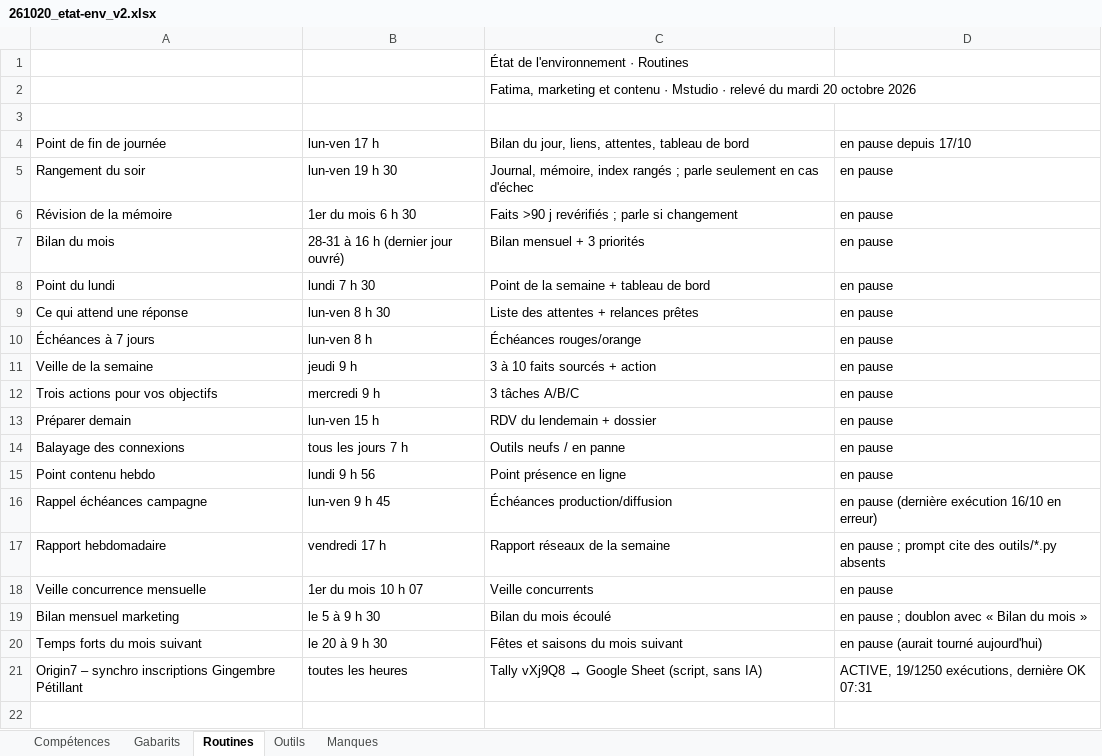
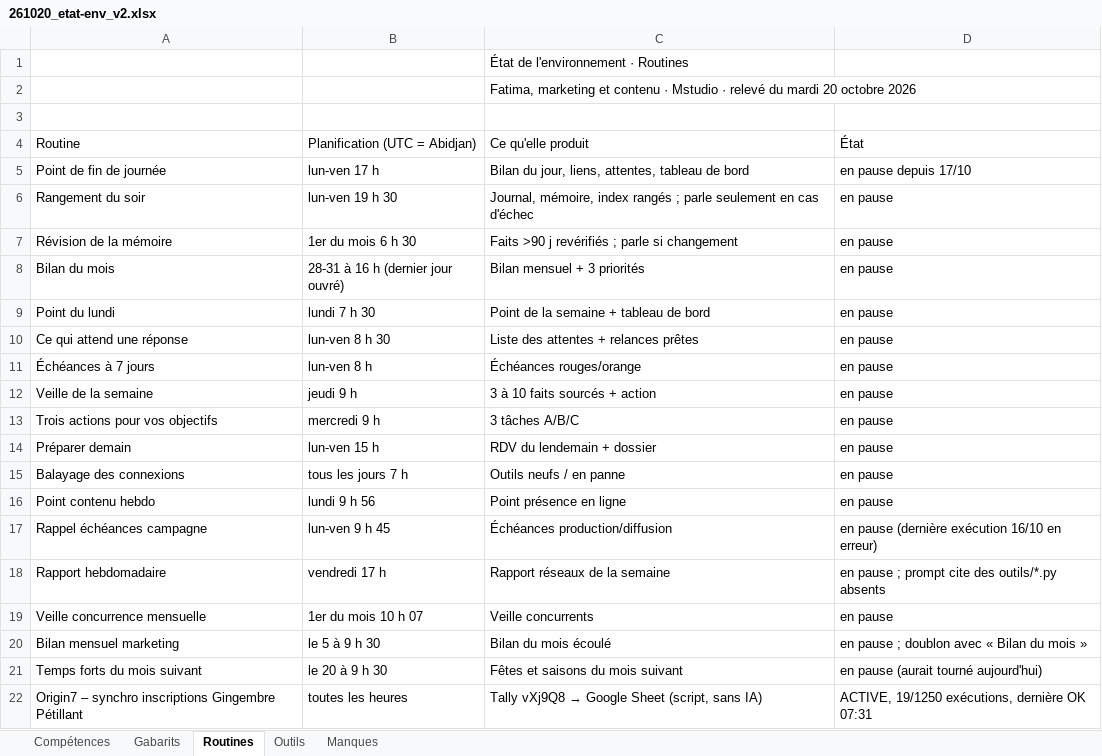
Before and after one commit to leslita06/fatima-unifood-fictif, an Excel workbook: livrables/etat-env/261020_etat-env_v2.xlsx, sheet Routines, drawn as a sheet; values as stored, in another font and other column widths than the file's, no cell formats; charts and pictures not drawn; the diff names each change by its address in the sheet, - before the commit and + after, or states it on an @@ line.

```diff
--- a/livrables/etat-env/261020_etat-env_v2.xlsx (sheet Routines)
+++ b/livrables/etat-env/261020_etat-env_v2.xlsx (sheet Routines)
+row 4: Routine | Planification (UTC = Abidjan) | Ce qu'elle produit | État
```
Also changed, not shown: sheet Gabarits, sheet Manques, sheet Outils, sheet Compétences, cell formats.
